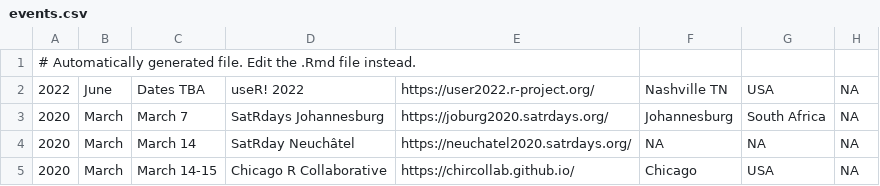
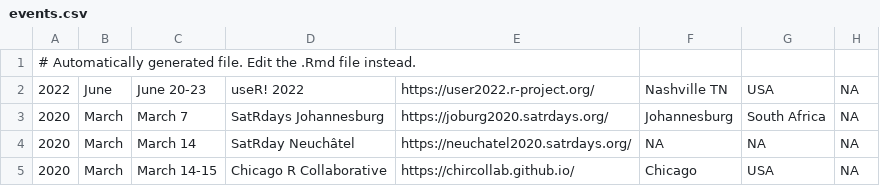
Before and after one commit to jumpingrivers/meetingsR, a CSV file: docs/events.csv, drawn as a sheet; only a part is shown.

```diff
--- a/docs/events.csv
+++ b/docs/events.csv
@@ -1,3 +1,3 @@
 # Automatically generated file. Edit the .Rmd file instead.
-2022,June,Dates TBA,useR! 2022,https://user2022.r-project.org/,Nashville TN,USA,NA
+2022,June,June 20-23,useR! 2022,https://user2022.r-project.org/,Nashville TN,USA,NA
 2020,March,March 7,SatRdays Johannesburg,https://joburg2020.satrdays.org/,Johannesburg,South Africa,NA
```
Also changed, not shown: 11 other files.
